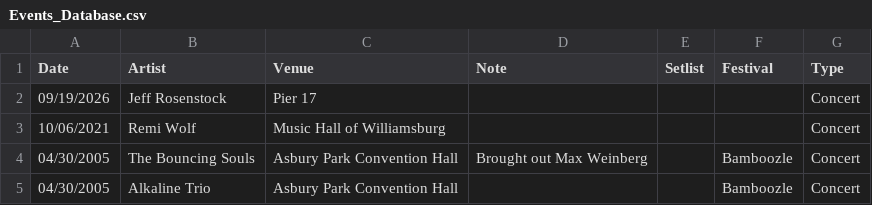
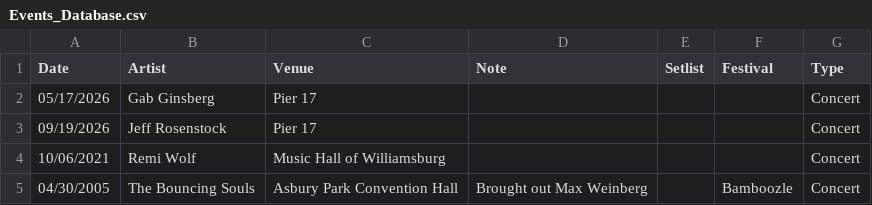
Before and after one commit to jjustinnnnn/Events, a CSV file: Events_Database.csv, drawn as a sheet; only a part is shown; the shorter side is filled out with more unchanged rows; the diff names each change by its address in the sheet, - before the commit and + after, or states it on an @@ line.

Commit message:
Update Events_Database.csv

```diff
--- a/Events_Database.csv
+++ b/Events_Database.csv
+row 2: 05/17/2026 | Gab Ginsberg | Pier 17 |  |  |  | Concert
```
